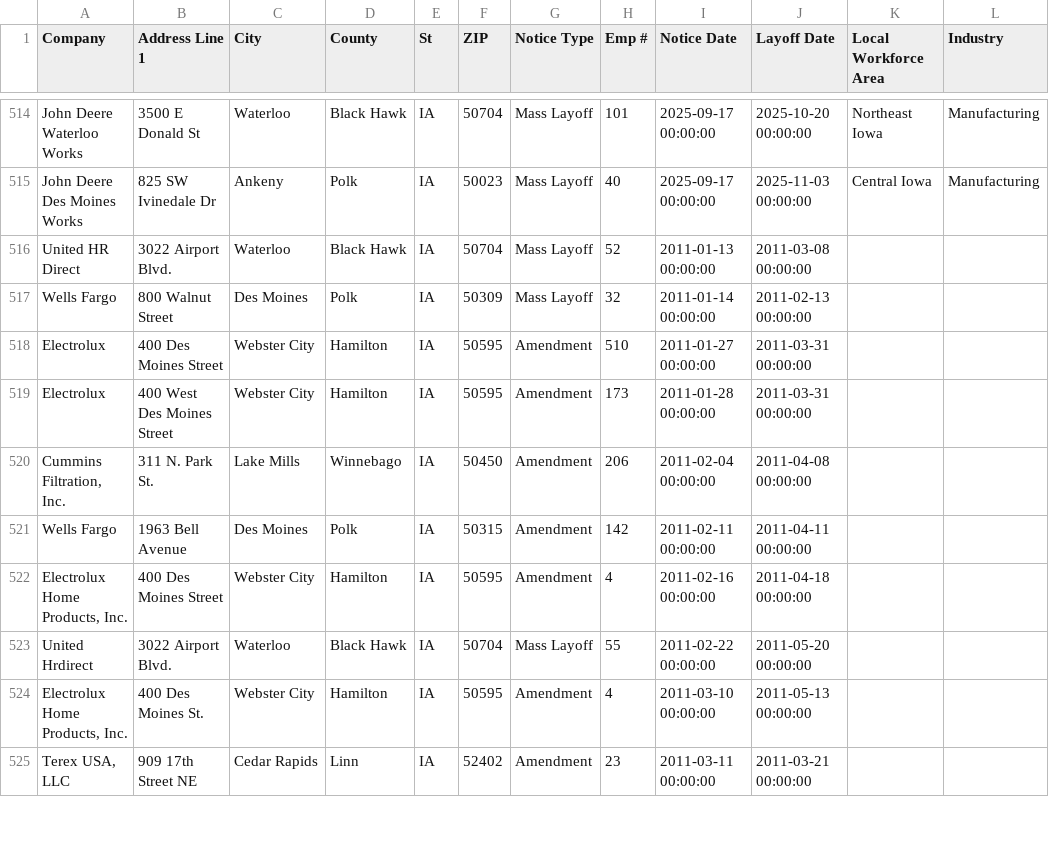
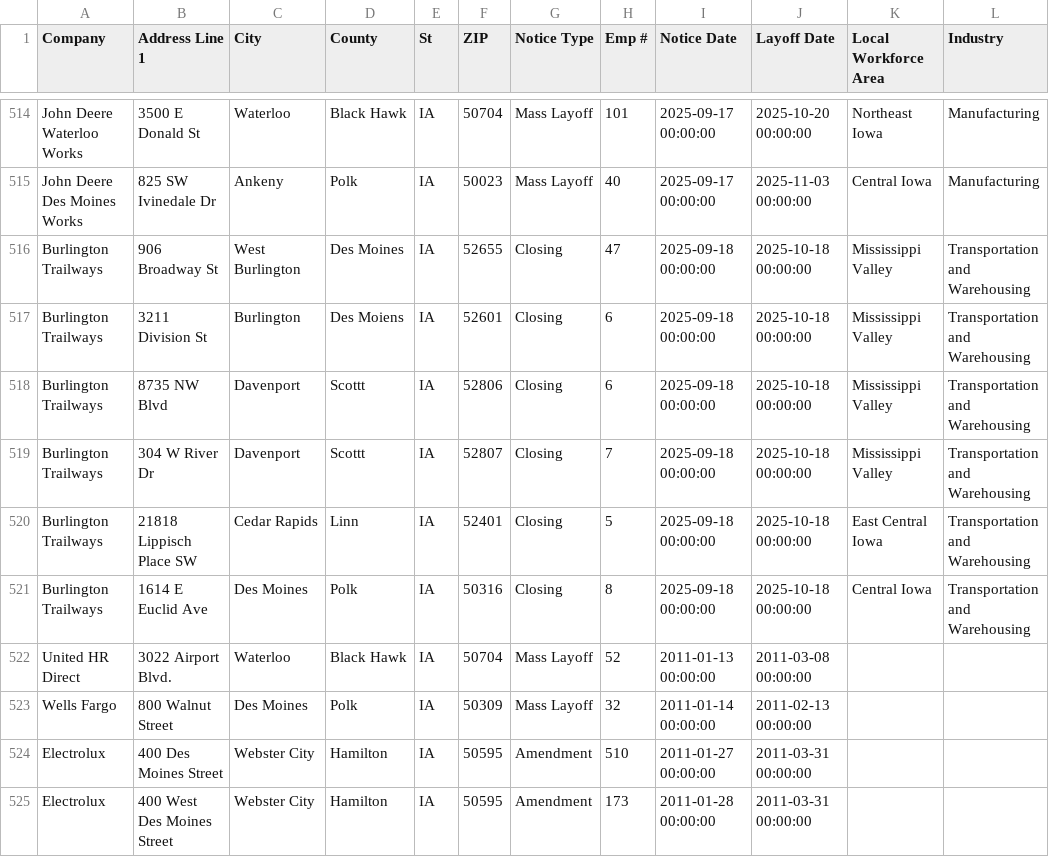
Before and after one commit to qu-genesis/github-action-class-nicar, a CSV file: data/ia.csv, drawn as a sheet; only a part is shown, gaps mark what is left out; the shorter side is filled out with more unchanged rows; the diff names each change by its address in the sheet, - before the commit and + after, or states it on an @@ line.

```diff
--- a/data/ia.csv
+++ b/data/ia.csv
+row 516: Burlington Trailways | 906 Broadway St | West Burlington | Des Moines | IA | 52655 | Closing | 47 | 2025-09-18 00:00:00 | 2025-10-18 00:00:00 | Mississippi Valley | Transportation and Warehousing
+row 517: Burlington Trailways | 3211 Division St | Burlington | Des Moiens | IA | 52601 | Closing | 6 | 2025-09-18 00:00:00 | 2025-10-18 00:00:00 | Mississippi Valley | Transportation and Warehousing
+row 518: Burlington Trailways | 8735 NW Blvd | Davenport | Scottt | IA | 52806 | Closing | 6 | 2025-09-18 00:00:00 | 2025-10-18 00:00:00 | Mississippi Valley | Transportation and Warehousing
+row 519: Burlington Trailways | 304 W River Dr | Davenport | Scottt | IA | 52807 | Closing | 7 | 2025-09-18 00:00:00 | 2025-10-18 00:00:00 | Mississippi Valley | Transportation and Warehousing
+row 520: Burlington Trailways | 21818 Lippisch Place SW | Cedar Rapids | Linn | IA | 52401 | Closing | 5 | 2025-09-18 00:00:00 | 2025-10-18 00:00:00 | East Central Iowa | Transportation and Warehousing
+row 521: Burlington Trailways | 1614 E Euclid Ave | Des Moines | Polk | IA | 50316 | Closing | 8 | 2025-09-18 00:00:00 | 2025-10-18 00:00:00 | Central Iowa | Transportation and Warehousing
```
